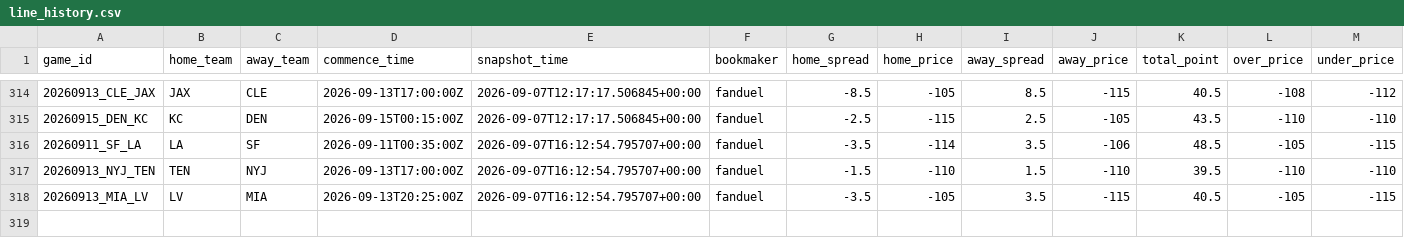
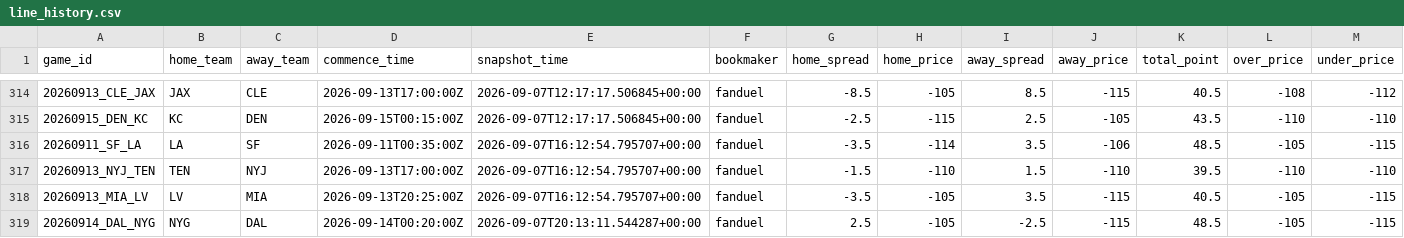
Before and after one commit to stevendemelo91-hub/nfl-slate, a CSV file: line_history.csv, drawn as a sheet; only a part is shown, gaps mark what is left out.

```diff
--- a/line_history.csv
+++ b/line_history.csv
@@ -318 +318,2 @@ game_id,home_team,away_team,commence_time,snapshot_time,bookmaker,home_spread,ho
 20260913_MIA_LV,LV,MIA,2026-09-13T20:25:00Z,2026-09-07T16:12:54.795707+00:00,fanduel,-3.5,-105,3.5,-115,40.5,-105,-115
+20260914_DAL_NYG,NYG,DAL,2026-09-14T00:20:00Z,2026-09-07T20:13:11.544287+00:00,fanduel,2.5,-105,-2.5,-115,48.5,-105,-115
```
